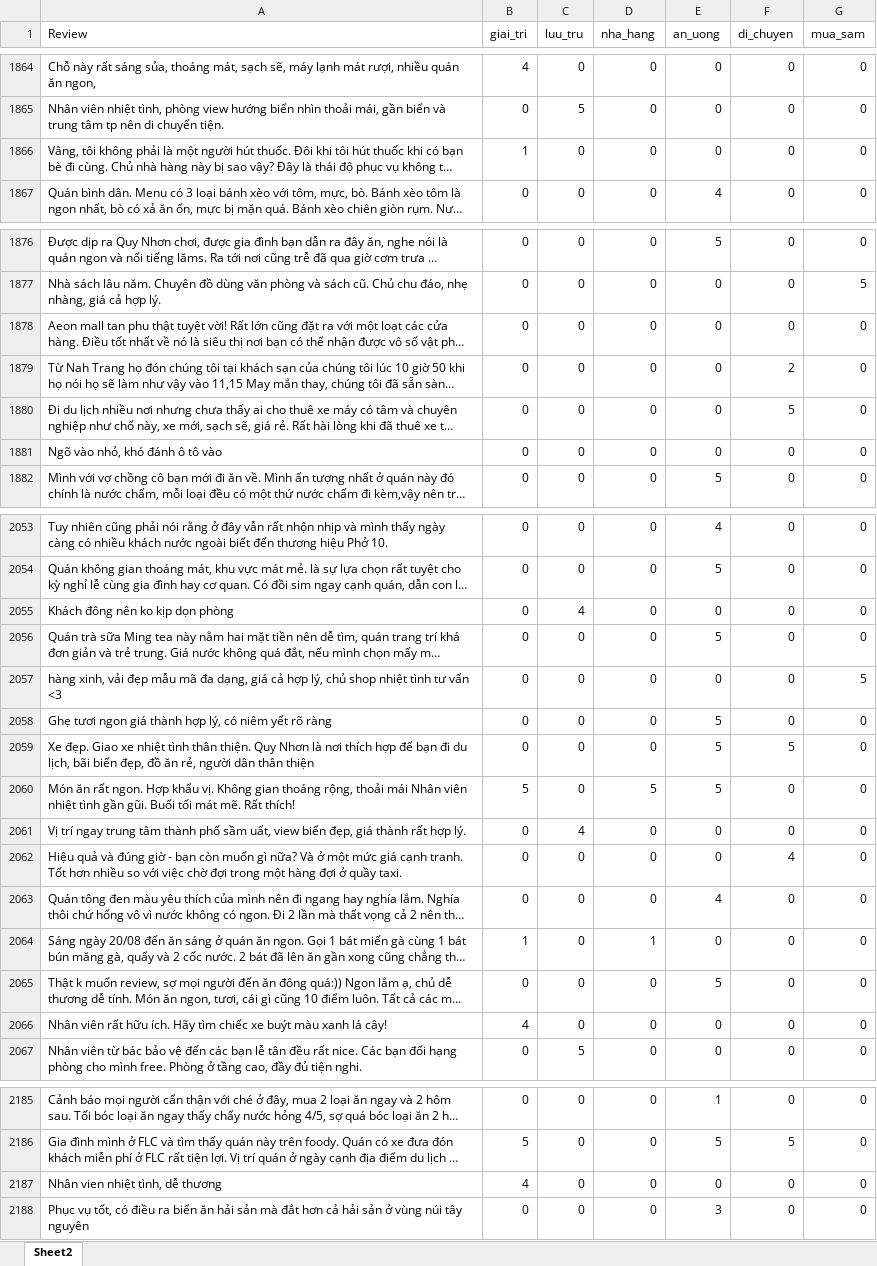
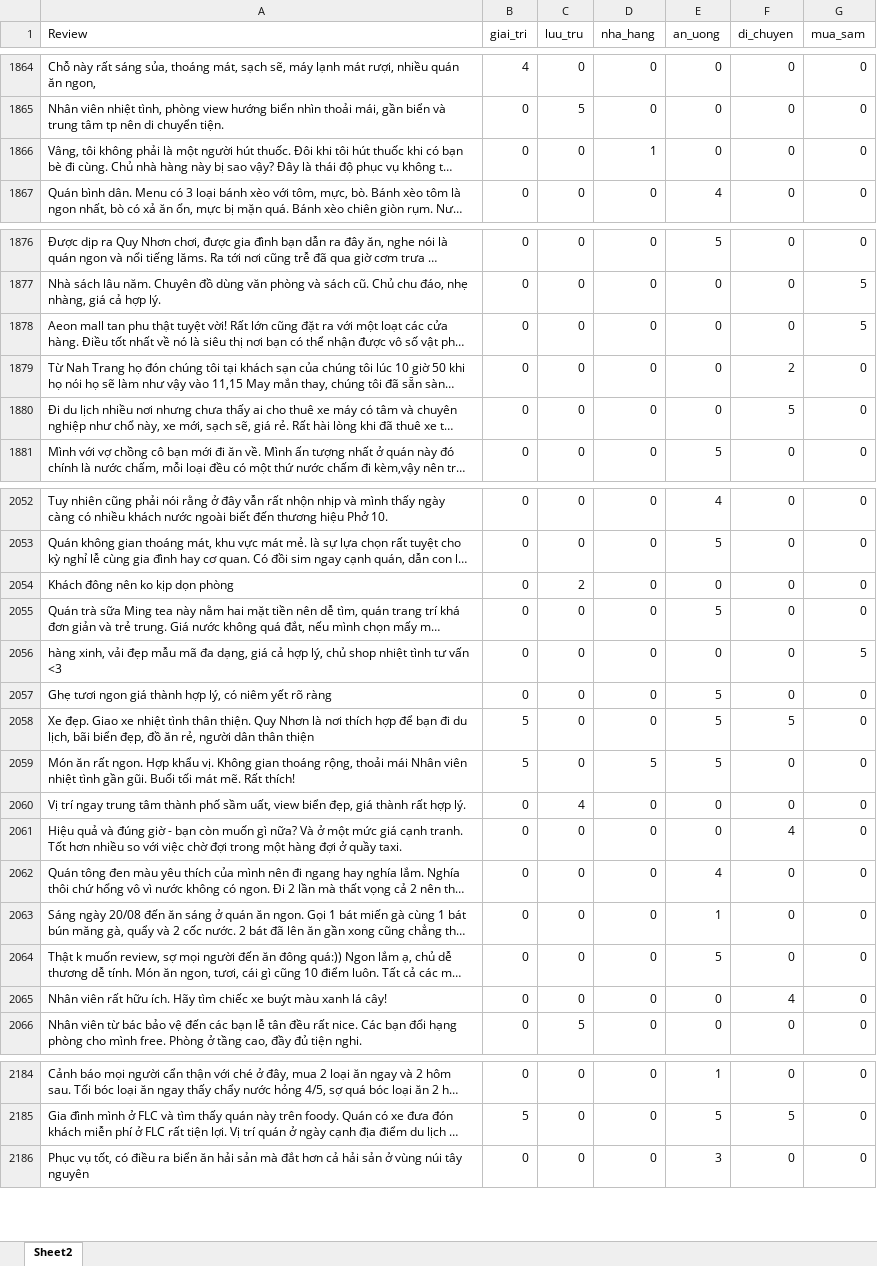
Before and after one commit to vectornguyen76/QN-Hackathon-CTA-Matrix, an Excel workbook: datasets/data_relabel/Relabel_version2.xlsx, sheet Sheet2, drawn as a sheet; only a part is shown, gaps mark what is left out; long unchanged cells end in …; values as stored, in another font and other column widths than the file's, no borders; table styles not drawn; removed rows and columns are numbered as before the commit, all else as after; the diff covers the shown part only; the diff names each change by its address in the sheet, - before the commit and + after, or states it on an @@ line.

Commit message:
update data relabel

```diff
--- a/datasets/data_relabel/Relabel_version2.xlsx (sheet Sheet2)
+++ b/datasets/data_relabel/Relabel_version2.xlsx (sheet Sheet2)
-B1866 (giai_tri): 1
+B1866 (giai_tri): 0
-D1866 (nha_hang): 0
+D1866 (nha_hang): 1
-G1878 (mua_sam): 0
+G1878 (mua_sam): 5
-row 1881: Ngõ vào nhỏ, khó đánh ô tô vào | 0 | 0 | 0 | 0 | 0 | 0
-C2054 (luu_tru): 4
+C2054 (luu_tru): 2
-B2058 (giai_tri): 0
+B2058 (giai_tri): 5
-B2063 (giai_tri): 1
+B2063 (giai_tri): 0
-D2063 (nha_hang): 1
+D2063 (nha_hang): 0
-E2063 (an_uong): 0
+E2063 (an_uong): 1
-B2065 (giai_tri): 4
+B2065 (giai_tri): 0
-F2065 (di_chuyen): 0
+F2065 (di_chuyen): 4
-row 2187: Nhân vien nhiệt tình, dễ thương | 4 | 0 | 0 | 0 | 0 | 0
```
Also changed, not shown: 79 edited cells elsewhere in this sheet, 1 other file.
